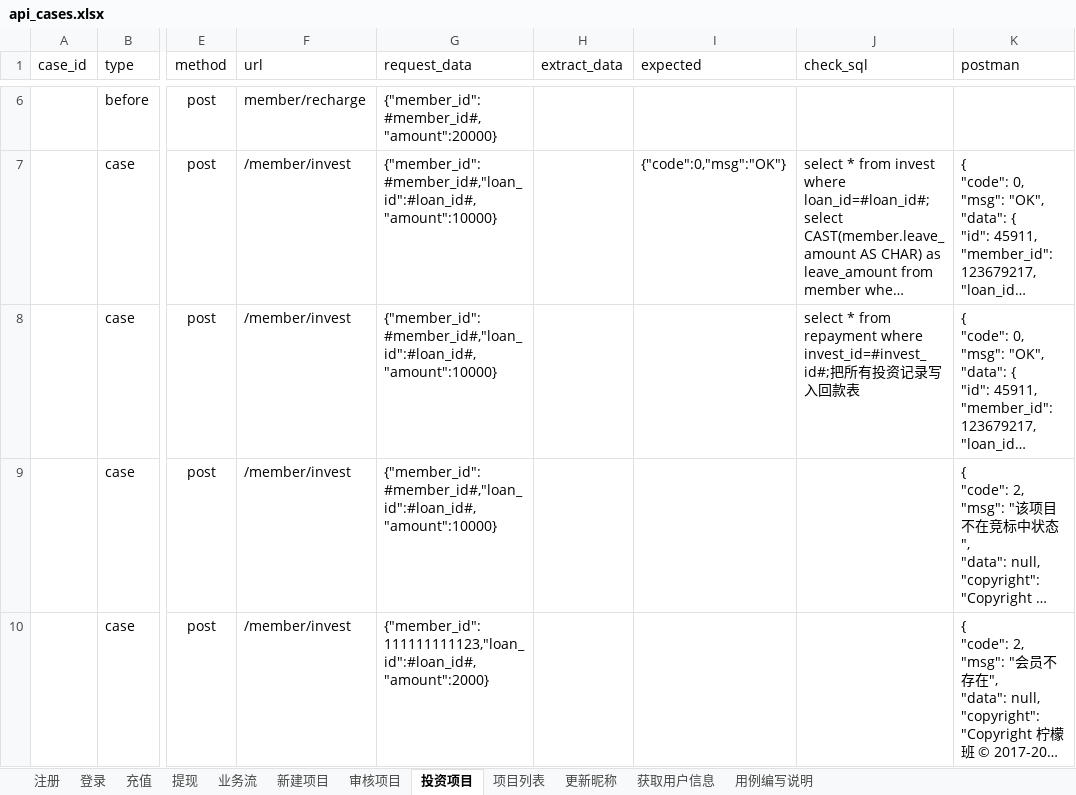
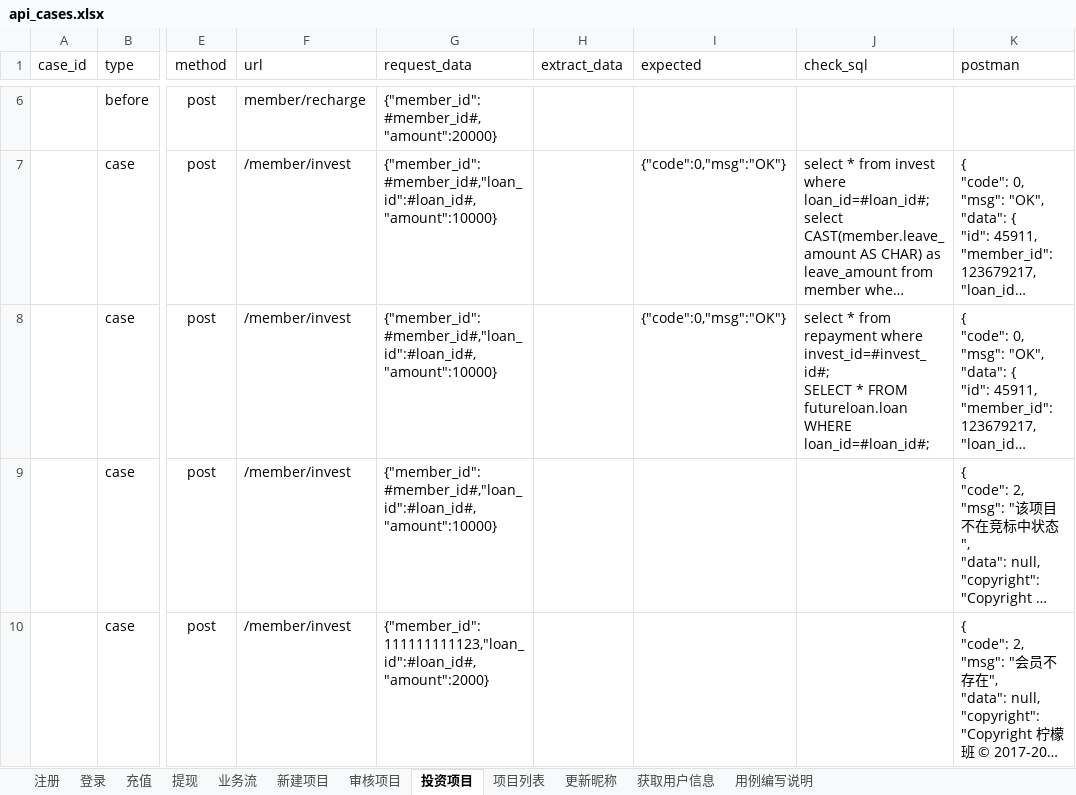
Before and after one commit to iutaylor/day7, an Excel workbook: TestDatas/api_cases.xlsx, sheet 投资项目, drawn as a sheet; only a part is shown, gaps mark what is left out; long unchanged cells end in …; values as stored, in another font and other column widths than the file's, no borders; ↵ is a line break in a cell; the diff names each change by its address in the sheet, - before the commit and + after, or states it on an @@ line.

```diff
--- a/TestDatas/api_cases.xlsx (sheet 投资项目)
+++ b/TestDatas/api_cases.xlsx (sheet 投资项目)
-I8 (expected): (empty)
+I8 (expected): {"code":0,"msg":"OK"}
-J8 (check_sql): …where invest_id=#invest_id#;把所有投资记录写入回款表
+J8 (check_sql): …where invest_id=#invest_id#; ↵ SELECT * FROM futureloan.loan WHERE loan_id=#loan_id#;
```
Also changed, not shown: sheet 新建项目, sheet 审核项目, 2 other files.
